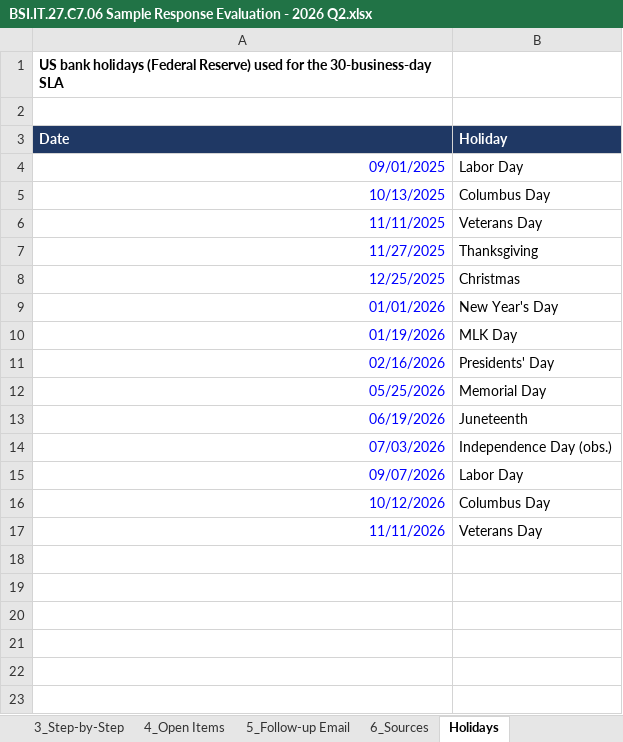
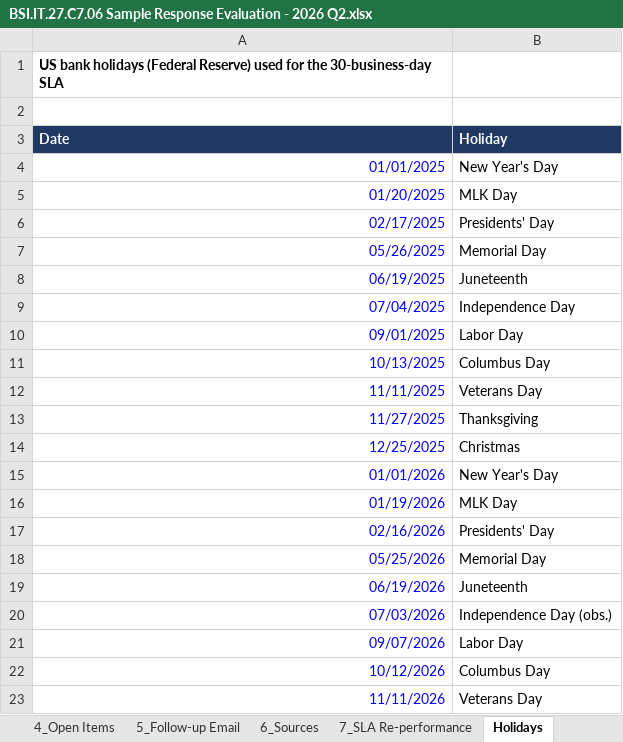
Before and after one commit to edwardfive-prog/Control-Testing-, an Excel workbook: BSI.IT.27.C7.06 Sample Response Evaluation - 2026 Q2.xlsx, sheet Holidays, drawn as a sheet; values as stored, in another font and other column widths than the file's, no borders; the diff names each change by its address in the sheet, - before the commit and + after, or states it on an @@ line.

```diff
--- a/BSI.IT.27.C7.06 Sample Response Evaluation - 2026 Q2.xlsx (sheet Holidays)
+++ b/BSI.IT.27.C7.06 Sample Response Evaluation - 2026 Q2.xlsx (sheet Holidays)
+sheet tab: 7_SLA Re-performance
+row 4: 01/01/2025 | New Year's Day
+row 5: 01/20/2025 | MLK Day
+row 6: 02/17/2025 | Presidents' Day
+row 7: 05/26/2025 | Memorial Day
+row 8: 06/19/2025 | Juneteenth
+row 9: 07/04/2025 | Independence Day
```
Also changed, not shown: other sheet tabs, formulas that keep their value.
